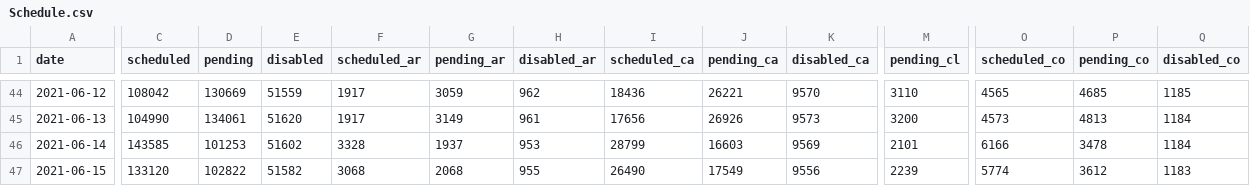
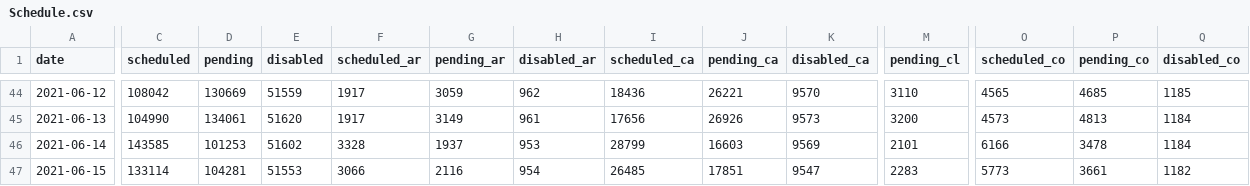
Before and after one commit to 3dgiordano/covid-19-uy-vacc-data, a CSV file: data/Schedule.csv, drawn as a sheet; only a part is shown, gaps mark what is left out; the diff covers the shown part only; the diff names each change by its address in the sheet, - before the commit and + after, or states it on an @@ line.

```diff
--- a/data/Schedule.csv
+++ b/data/Schedule.csv
-C47 (scheduled): 133120
+C47 (scheduled): 133114
-D47 (pending): 102822
+D47 (pending): 104281
-E47 (disabled): 51582
+E47 (disabled): 51553
-F47 (scheduled_ar): 3068
+F47 (scheduled_ar): 3066
-G47 (pending_ar): 2068
+G47 (pending_ar): 2116
-H47 (disabled_ar): 955
+H47 (disabled_ar): 954
-I47 (scheduled_ca): 26490
+I47 (scheduled_ca): 26485
-J47 (pending_ca): 17549
+J47 (pending_ca): 17851
-K47 (disabled_ca): 9556
+K47 (disabled_ca): 9547
-M47 (pending_cl): 2239
+M47 (pending_cl): 2283
-O47 (scheduled_co): 5774
+O47 (scheduled_co): 5773
-P47 (pending_co): 3612
+P47 (pending_co): 3661
-Q47 (disabled_co): 1183
+Q47 (disabled_co): 1182
```
Also changed, not shown: 33 edited cells elsewhere in this file, data/Uruguay.csv, 34 other files.
